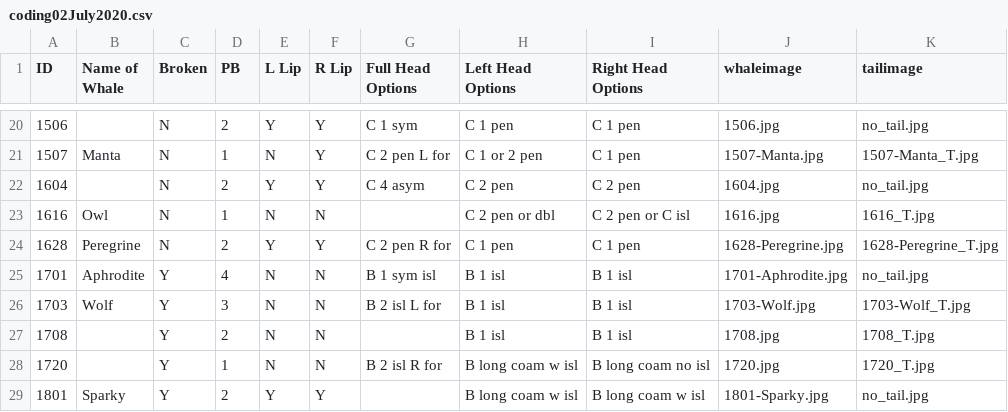
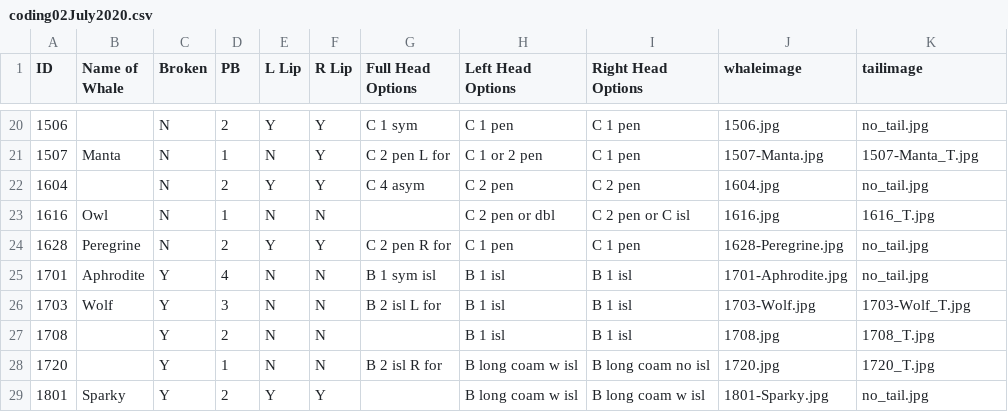
Before and after one commit to lizthompson07/DFO_IDapp, a CSV file: coding02July2020.csv, drawn as a sheet; only a part is shown, gaps mark what is left out.

Commit message:
update peregrine tail

```diff
--- a/coding02July2020.csv
+++ b/coding02July2020.csv
@@ -23,3 +23,3 @@ ID,Name of Whale,Broken,PB,L Lip,R Lip,Full Head Options,Left Head Options,Right
 1616,Owl,N,1,N,N,,C 2 pen or dbl,C 2 pen or C isl,1616.jpg,1616_T.jpg
-1628,Peregrine,N,2,Y,Y,C 2 pen R for,C 1 pen,C 1 pen,1628-Peregrine.jpg,1628-Peregrine_T.jpg
+1628,Peregrine,N,2,Y,Y,C 2 pen R for,C 1 pen,C 1 pen,1628-Peregrine.jpg,no_tail.jpg
 1701,Aphrodite,Y,4,N,N,B 1 sym isl,B 1 isl,B 1 isl,1701-Aphrodite.jpg,no_tail.jpg
```
